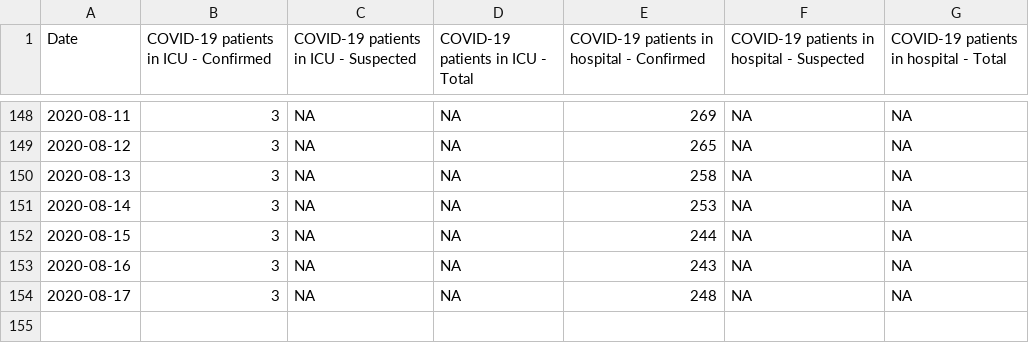
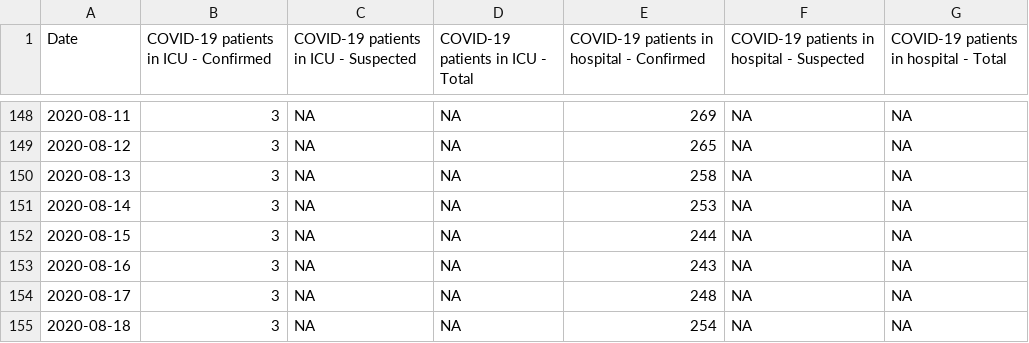
Before and after one commit to ScotGovAnalysis/COVID-19-Management-Information-Up-to-11-04-2022, a CSV file: COVID19 - Daily Management Information - Scotland - Hospital care.csv, drawn as a sheet; only a part is shown, gaps mark what is left out.

```diff
--- a/COVID19 - Daily Management Information - Scotland - Hospital care.csv
+++ b/COVID19 - Daily Management Information - Scotland - Hospital care.csv
@@ -154 +154,2 @@ Date,COVID-19 patients in ICU - Confirmed,COVID-19 patients in ICU - Suspected,C
 2020-08-17,3,NA,NA,248,NA,NA
+2020-08-18,3,NA,NA,254,NA,NA
```
Also changed, not shown: COVID19 - Daily Management Information - Scotland - Deaths.csv, COVID19 - Daily Management Information - Scotland - Testing.csv, 4 other files.
